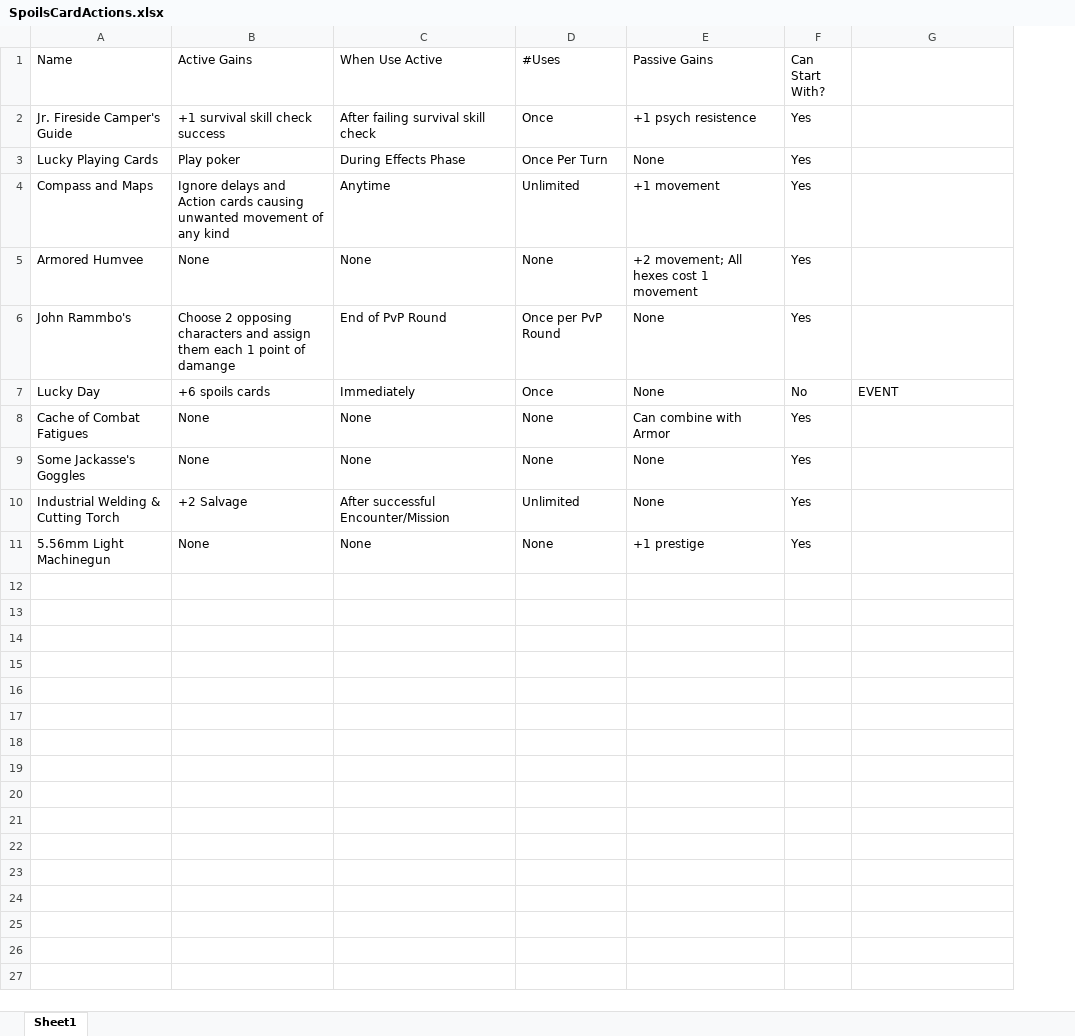
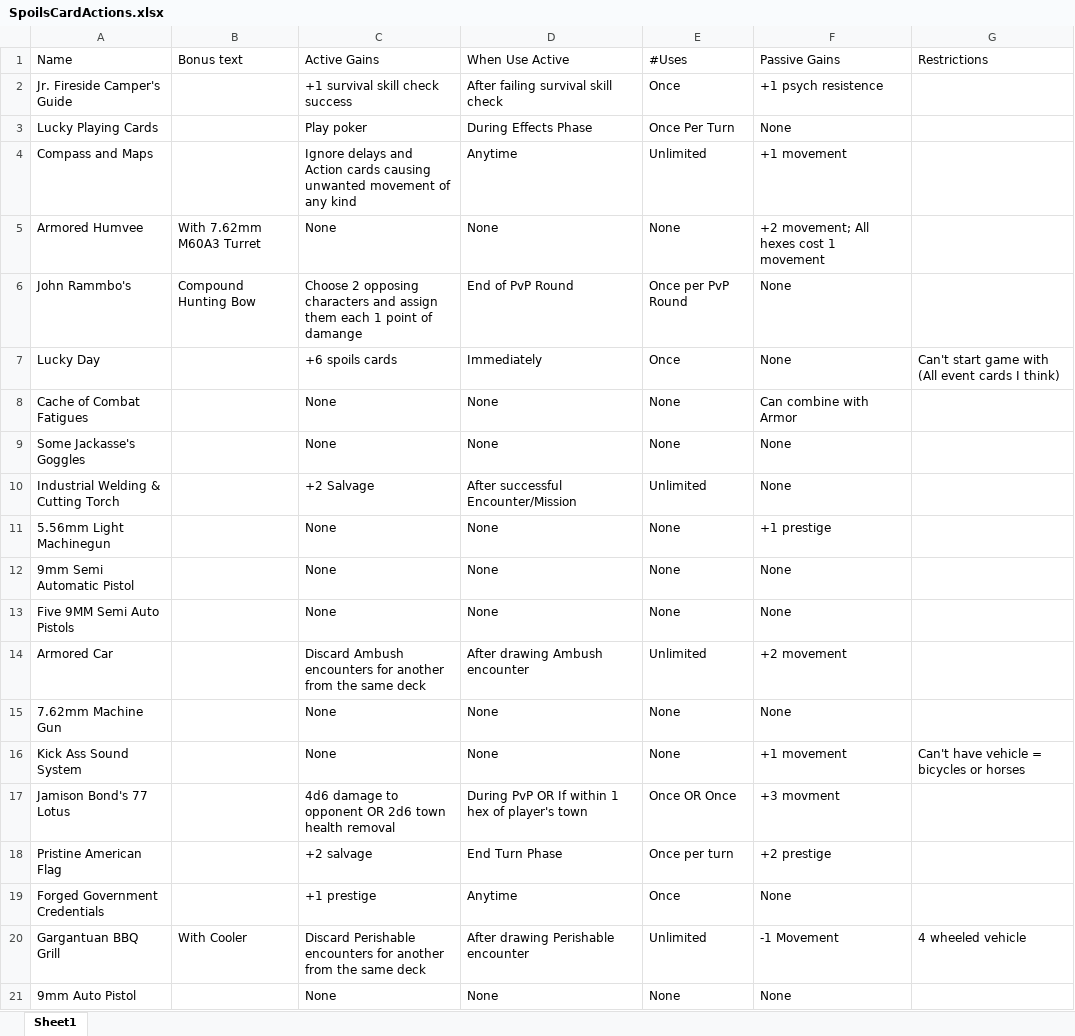
Before and after one commit to BadTowers/FallenLand, an Excel workbook: Random/Cards/SpoilsCardActions.xlsx, sheet Sheet1, drawn as a sheet; values as stored, in another font and other column widths than the file's, no borders; removed rows and columns are numbered as before the commit, all else as after; the diff names each change by its address in the sheet, - before the commit and + after, or states it on an @@ line.

Commit message:
Finished excel sheet for expansion spoils

```diff
--- a/Random/Cards/SpoilsCardActions.xlsx (sheet Sheet1)
+++ b/Random/Cards/SpoilsCardActions.xlsx (sheet Sheet1)
+column B (Bonus text), rows 5-6: With 7.62mm M60A3 Turret | Compound Hunting Bow
-column F (Can Start With?), rows 2-11: Yes | Yes | Yes | Yes | Yes | No | Yes | Yes | Yes | Yes
-G1: (empty)
+G1: Restrictions
-G7 (Restrictions): EVENT
+G7 (Restrictions): Can't start game with (All event cards I think)
+row 12: 9mm Semi Automatic Pistol |  | None | None | None | None
+row 13: Five 9MM Semi Auto Pistols |  | None | None | None | None
+row 14: Armored Car |  | Discard Ambush encounters for another from the same deck | After drawing Ambush encounter | Unlimited | +2 movement
+row 15: 7.62mm Machine Gun |  | None | None | None | None
+row 16: Kick Ass Sound System |  | None | None | None | +1 movement | Can't have vehicle = bicycles or horses
+row 17: Jamison Bond's 77 Lotus |  | 4d6 damage to opponent OR 2d6 town health removal | During PvP OR If within 1 hex of player's town | Once OR Once | +3 movment
+row 18: Pristine American Flag |  | +2 salvage | End Turn Phase | Once per turn | +2 prestige
+row 19: Forged Government Credentials |  | +1 prestige | Anytime | Once | None
+row 20: Gargantuan BBQ Grill | With Cooler | Discard Perishable encounters for another from the same deck | After drawing Perishable encounter | Unlimited | -1 Movement | 4 wheeled vehicle
+row 21: 9mm Auto Pistol |  | None | None | None | None
```
